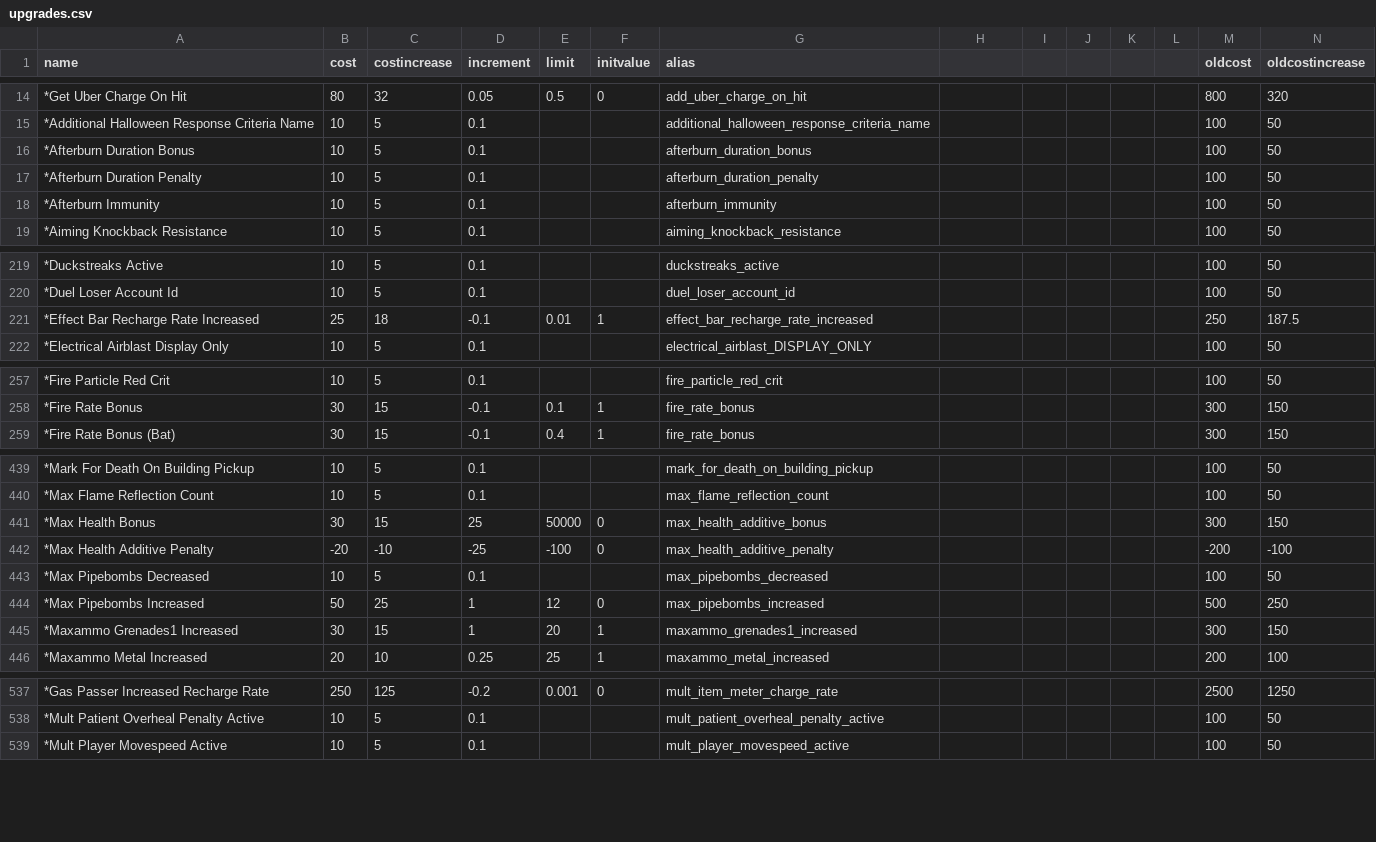
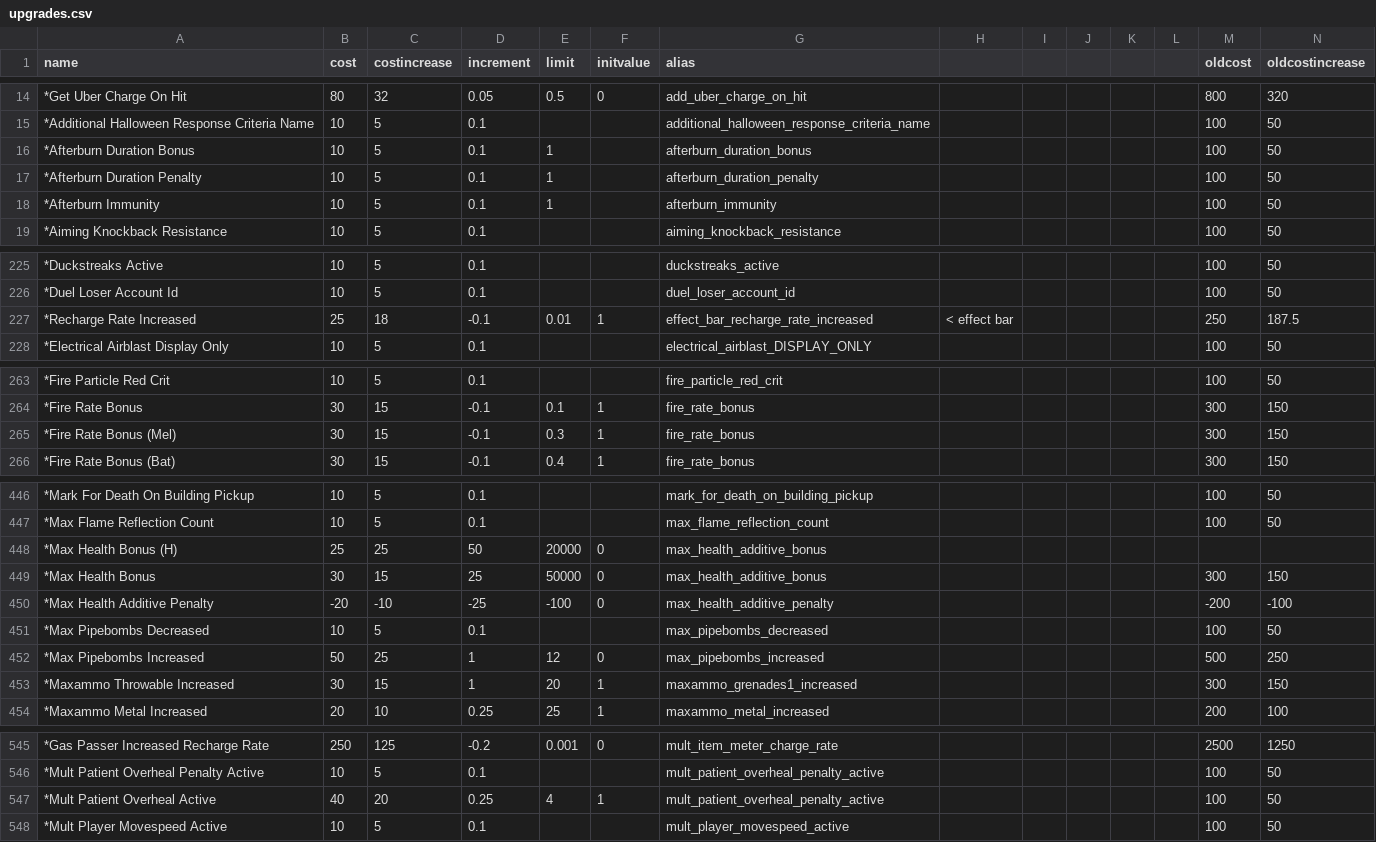
Before and after one commit to Kurotama-str/TF2-Plugins, a CSV file: config_generator_hyperupgrades/upgrades.csv, drawn as a sheet; only a part is shown, gaps mark what is left out; the diff covers the shown part only.

```diff
--- a/config_generator_hyperupgrades/upgrades.csv
+++ b/config_generator_hyperupgrades/upgrades.csv
@@ -15,5 +15,5 @@ name,cost,costincrease,increment,limit,initvalue,alias,,,,,,oldcost,oldcostincre
 *Additional Halloween Response Criteria Name,10,5,0.1,,,additional_halloween_response_criteria_name,,,,,,100,50
-*Afterburn Duration Bonus,10,5,0.1,,,afterburn_duration_bonus,,,,,,100,50
-*Afterburn Duration Penalty,10,5,0.1,,,afterburn_duration_penalty,,,,,,100,50
-*Afterburn Immunity,10,5,0.1,,,afterburn_immunity,,,,,,100,50
+*Afterburn Duration Bonus,10,5,0.1,1,,afterburn_duration_bonus,,,,,,100,50
+*Afterburn Duration Penalty,10,5,0.1,1,,afterburn_duration_penalty,,,,,,100,50
+*Afterburn Immunity,10,5,0.1,1,,afterburn_immunity,,,,,,100,50
 *Aiming Knockback Resistance,10,5,0.1,,,aiming_knockback_resistance,,,,,,100,50
@@ -220,3 +226,3 @@ name,cost,costincrease,increment,limit,initvalue,alias,,,,,,oldcost,oldcostincre
 *Duel Loser Account Id,10,5,0.1,,,duel_loser_account_id,,,,,,100,50
-*Effect Bar Recharge Rate Increased,25,18,-0.1,0.01,1,effect_bar_recharge_rate_increased,,,,,,250,187.5
+*Recharge Rate Increased,25,18,-0.1,0.01,1,effect_bar_recharge_rate_increased,< effect bar,,,,,250,187.5
 *Electrical Airblast Display Only,10,5,0.1,,,electrical_airblast_DISPLAY_ONLY,,,,,,100,50
@@ -258,2 +264,3 @@ name,cost,costincrease,increment,limit,initvalue,alias,,,,,,oldcost,oldcostincre
 *Fire Rate Bonus,30,15,-0.1,0.1,1,fire_rate_bonus,,,,,,300,150
+*Fire Rate Bonus (Mel),30,15,-0.1,0.3,1,fire_rate_bonus,,,,,,300,150
 *Fire Rate Bonus (Bat),30,15,-0.1,0.4,1,fire_rate_bonus,,,,,,300,150
@@ -440,2 +447,3 @@ name,cost,costincrease,increment,limit,initvalue,alias,,,,,,oldcost,oldcostincre
 *Max Flame Reflection Count,10,5,0.1,,,max_flame_reflection_count,,,,,,100,50
+*Max Health Bonus (H),25,25,50,20000,0,max_health_additive_bonus,,,,,,,
 *Max Health Bonus,30,15,25,50000,0,max_health_additive_bonus,,,,,,300,150
@@ -444,3 +452,3 @@ name,cost,costincrease,increment,limit,initvalue,alias,,,,,,oldcost,oldcostincre
 *Max Pipebombs Increased,50,25,1,12,0,max_pipebombs_increased,,,,,,500,250
-*Maxammo Grenades1 Increased,30,15,1,20,1,maxammo_grenades1_increased,,,,,,300,150
+*Maxammo Throwable Increased,30,15,1,20,1,maxammo_grenades1_increased,,,,,,300,150
 *Maxammo Metal Increased,20,10,0.25,25,1,maxammo_metal_increased,,,,,,200,100
@@ -538,2 +546,3 @@ name,cost,costincrease,increment,limit,initvalue,alias,,,,,,oldcost,oldcostincre
 *Mult Patient Overheal Penalty Active,10,5,0.1,,,mult_patient_overheal_penalty_active,,,,,,100,50
+*Mult Patient Overheal Active,40,20,0.25,4,1,mult_patient_overheal_penalty_active,,,,,,100,50
 *Mult Player Movespeed Active,10,5,0.1,,,mult_player_movespeed_active,,,,,,100,50
```
Also changed, not shown: 6 added rows and 8 edited cells elsewhere in this file, 4 other files.
